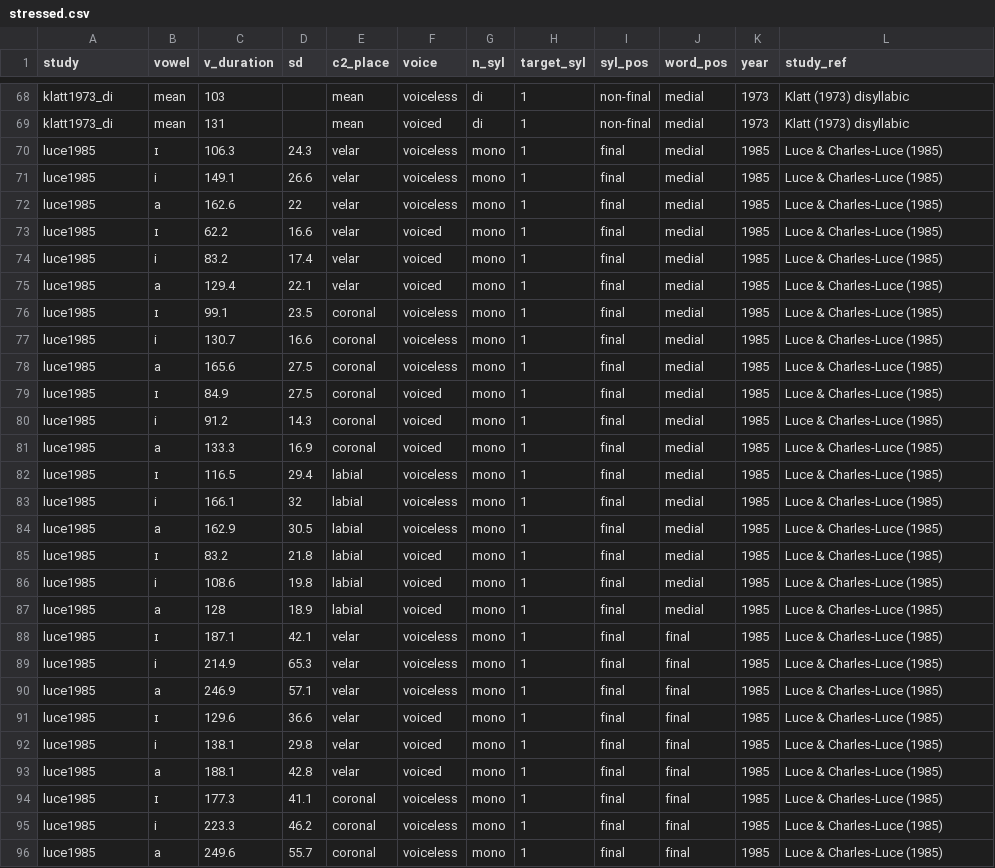
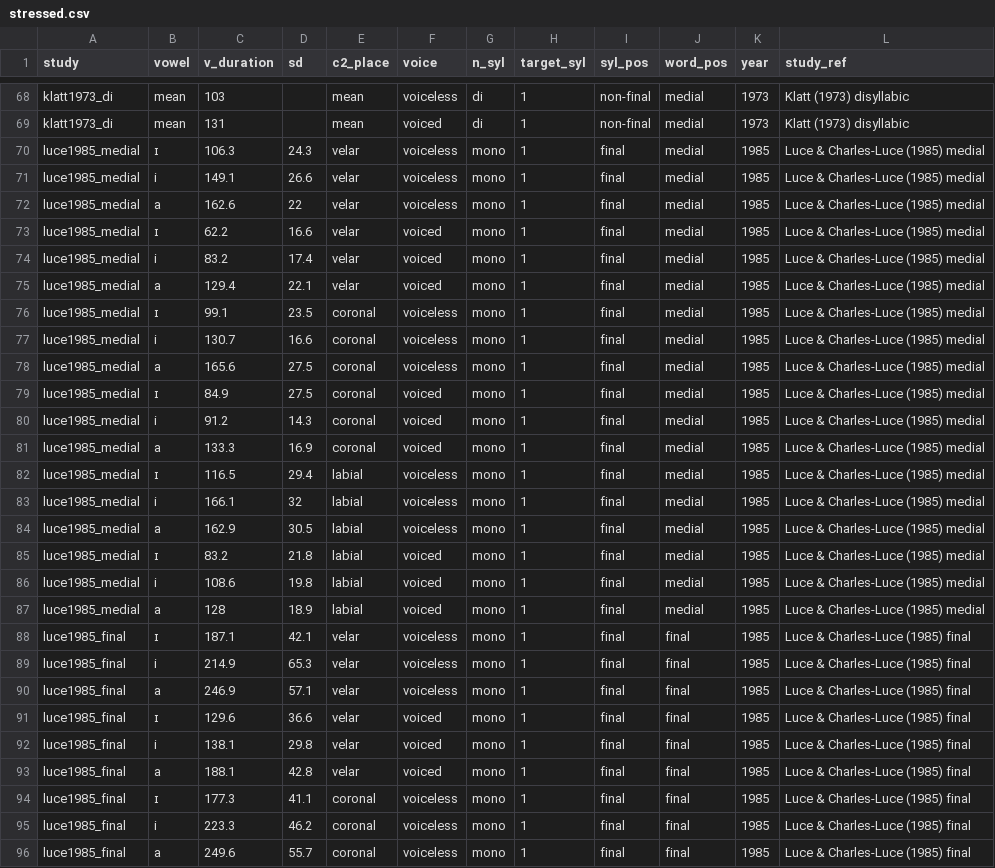
Before and after one commit to stefanocoretta/phd-project, a CSV file: english-ve-meta/stressed.csv, drawn as a sheet; only a part is shown, gaps mark what is left out; the diff covers the shown part only.

Commit message:
Update stressed.csv

```diff
--- a/english-ve-meta/stressed.csv
+++ b/english-ve-meta/stressed.csv
@@ -69,28 +69,28 @@ klatt1973_di,mean,103,,mean,voiceless,di,1,non-final,medial,1973,Klatt (1973) di
 klatt1973_di,mean,131,,mean,voiced,di,1,non-final,medial,1973,Klatt (1973) disyllabic
-luce1985,ɪ,106.3,24.3,velar,voiceless,mono,1,final,medial,1985,Luce & Charles-Luce (1985)
-luce1985,i,149.1,26.6,velar,voiceless,mono,1,final,medial,1985,Luce & Charles-Luce (1985)
-luce1985,a,162.6,22,velar,voiceless,mono,1,final,medial,1985,Luce & Charles-Luce (1985)
-luce1985,ɪ,62.2,16.6,velar,voiced,mono,1,final,medial,1985,Luce & Charles-Luce (1985)
-luce1985,i,83.2,17.4,velar,voiced,mono,1,final,medial,1985,Luce & Charles-Luce (1985)
-luce1985,a,129.4,22.1,velar,voiced,mono,1,final,medial,1985,Luce & Charles-Luce (1985)
-luce1985,ɪ,99.1,23.5,coronal,voiceless,mono,1,final,medial,1985,Luce & Charles-Luce (1985)
-luce1985,i,130.7,16.6,coronal,voiceless,mono,1,final,medial,1985,Luce & Charles-Luce (1985)
-luce1985,a,165.6,27.5,coronal,voiceless,mono,1,final,medial,1985,Luce & Charles-Luce (1985)
-luce1985,ɪ,84.9,27.5,coronal,voiced,mono,1,final,medial,1985,Luce & Charles-Luce (1985)
-luce1985,i,91.2,14.3,coronal,voiced,mono,1,final,medial,1985,Luce & Charles-Luce (1985)
-luce1985,a,133.3,16.9,coronal,voiced,mono,1,final,medial,1985,Luce & Charles-Luce (1985)
-luce1985,ɪ,116.5,29.4,labial,voiceless,mono,1,final,medial,1985,Luce & Charles-Luce (1985)
-luce1985,i,166.1,32,labial,voiceless,mono,1,final,medial,1985,Luce & Charles-Luce (1985)
-luce1985,a,162.9,30.5,labial,voiceless,mono,1,final,medial,1985,Luce & Charles-Luce (1985)
-luce1985,ɪ,83.2,21.8,labial,voiced,mono,1,final,medial,1985,Luce & Charles-Luce (1985)
-luce1985,i,108.6,19.8,labial,voiced,mono,1,final,medial,1985,Luce & Charles-Luce (1985)
-luce1985,a,128,18.9,labial,voiced,mono,1,final,medial,1985,Luce & Charles-Luce (1985)
-luce1985,ɪ,187.1,42.1,velar,voiceless,mono,1,final,final,1985,Luce & Charles-Luce (1985)
-luce1985,i,214.9,65.3,velar,voiceless,mono,1,final,final,1985,Luce & Charles-Luce (1985)
-luce1985,a,246.9,57.1,velar,voiceless,mono,1,final,final,1985,Luce & Charles-Luce (1985)
-luce1985,ɪ,129.6,36.6,velar,voiced,mono,1,final,final,1985,Luce & Charles-Luce (1985)
-luce1985,i,138.1,29.8,velar,voiced,mono,1,final,final,1985,Luce & Charles-Luce (1985)
-luce1985,a,188.1,42.8,velar,voiced,mono,1,final,final,1985,Luce & Charles-Luce (1985)
-luce1985,ɪ,177.3,41.1,coronal,voiceless,mono,1,final,final,1985,Luce & Charles-Luce (1985)
-luce1985,i,223.3,46.2,coronal,voiceless,mono,1,final,final,1985,Luce & Charles-Luce (1985)
-luce1985,a,249.6,55.7,coronal,voiceless,mono,1,final,final,1985,Luce & Charles-Luce (1985)
+luce1985_medial,ɪ,106.3,24.3,velar,voiceless,mono,1,final,medial,1985,Luce & Charles-Luce (1985) medial
+luce1985_medial,i,149.1,26.6,velar,voiceless,mono,1,final,medial,1985,Luce & Charles-Luce (1985) medial
+luce1985_medial,a,162.6,22,velar,voiceless,mono,1,final,medial,1985,Luce & Charles-Luce (1985) medial
+luce1985_medial,ɪ,62.2,16.6,velar,voiced,mono,1,final,medial,1985,Luce & Charles-Luce (1985) medial
+luce1985_medial,i,83.2,17.4,velar,voiced,mono,1,final,medial,1985,Luce & Charles-Luce (1985) medial
+luce1985_medial,a,129.4,22.1,velar,voiced,mono,1,final,medial,1985,Luce & Charles-Luce (1985) medial
+luce1985_medial,ɪ,99.1,23.5,coronal,voiceless,mono,1,final,medial,1985,Luce & Charles-Luce (1985) medial
+luce1985_medial,i,130.7,16.6,coronal,voiceless,mono,1,final,medial,1985,Luce & Charles-Luce (1985) medial
+luce1985_medial,a,165.6,27.5,coronal,voiceless,mono,1,final,medial,1985,Luce & Charles-Luce (1985) medial
+luce1985_medial,ɪ,84.9,27.5,coronal,voiced,mono,1,final,medial,1985,Luce & Charles-Luce (1985) medial
+luce1985_medial,i,91.2,14.3,coronal,voiced,mono,1,final,medial,1985,Luce & Charles-Luce (1985) medial
+luce1985_medial,a,133.3,16.9,coronal,voiced,mono,1,final,medial,1985,Luce & Charles-Luce (1985) medial
+luce1985_medial,ɪ,116.5,29.4,labial,voiceless,mono,1,final,medial,1985,Luce & Charles-Luce (1985) medial
+luce1985_medial,i,166.1,32,labial,voiceless,mono,1,final,medial,1985,Luce & Charles-Luce (1985) medial
+luce1985_medial,a,162.9,30.5,labial,voiceless,mono,1,final,medial,1985,Luce & Charles-Luce (1985) medial
+luce1985_medial,ɪ,83.2,21.8,labial,voiced,mono,1,final,medial,1985,Luce & Charles-Luce (1985) medial
+luce1985_medial,i,108.6,19.8,labial,voiced,mono,1,final,medial,1985,Luce & Charles-Luce (1985) medial
+luce1985_medial,a,128,18.9,labial,voiced,mono,1,final,medial,1985,Luce & Charles-Luce (1985) medial
+luce1985_final,ɪ,187.1,42.1,velar,voiceless,mono,1,final,final,1985,Luce & Charles-Luce (1985) final
+luce1985_final,i,214.9,65.3,velar,voiceless,mono,1,final,final,1985,Luce & Charles-Luce (1985) final
+luce1985_final,a,246.9,57.1,velar,voiceless,mono,1,final,final,1985,Luce & Charles-Luce (1985) final
+luce1985_final,ɪ,129.6,36.6,velar,voiced,mono,1,final,final,1985,Luce & Charles-Luce (1985) final
+luce1985_final,i,138.1,29.8,velar,voiced,mono,1,final,final,1985,Luce & Charles-Luce (1985) final
+luce1985_final,a,188.1,42.8,velar,voiced,mono,1,final,final,1985,Luce & Charles-Luce (1985) final
+luce1985_final,ɪ,177.3,41.1,coronal,voiceless,mono,1,final,final,1985,Luce & Charles-Luce (1985) final
+luce1985_final,i,223.3,46.2,coronal,voiceless,mono,1,final,final,1985,Luce & Charles-Luce (1985) final
+luce1985_final,a,249.6,55.7,coronal,voiceless,mono,1,final,final,1985,Luce & Charles-Luce (1985) final
```
Also changed, not shown: 90 edited cells elsewhere in this file.
